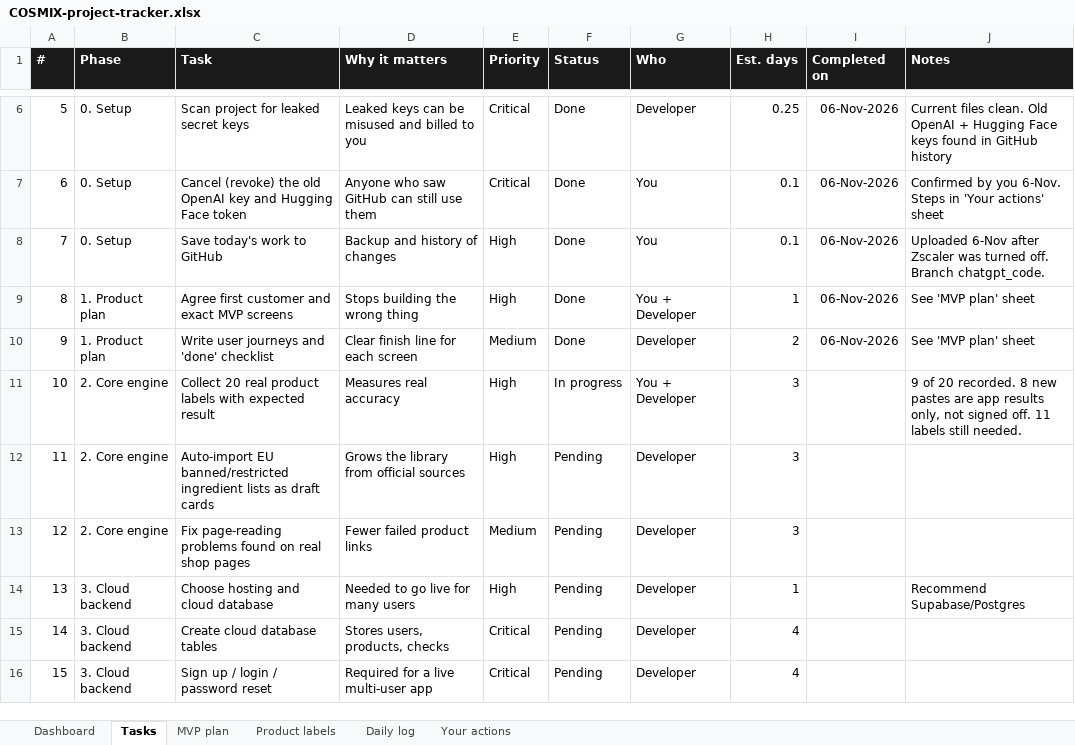
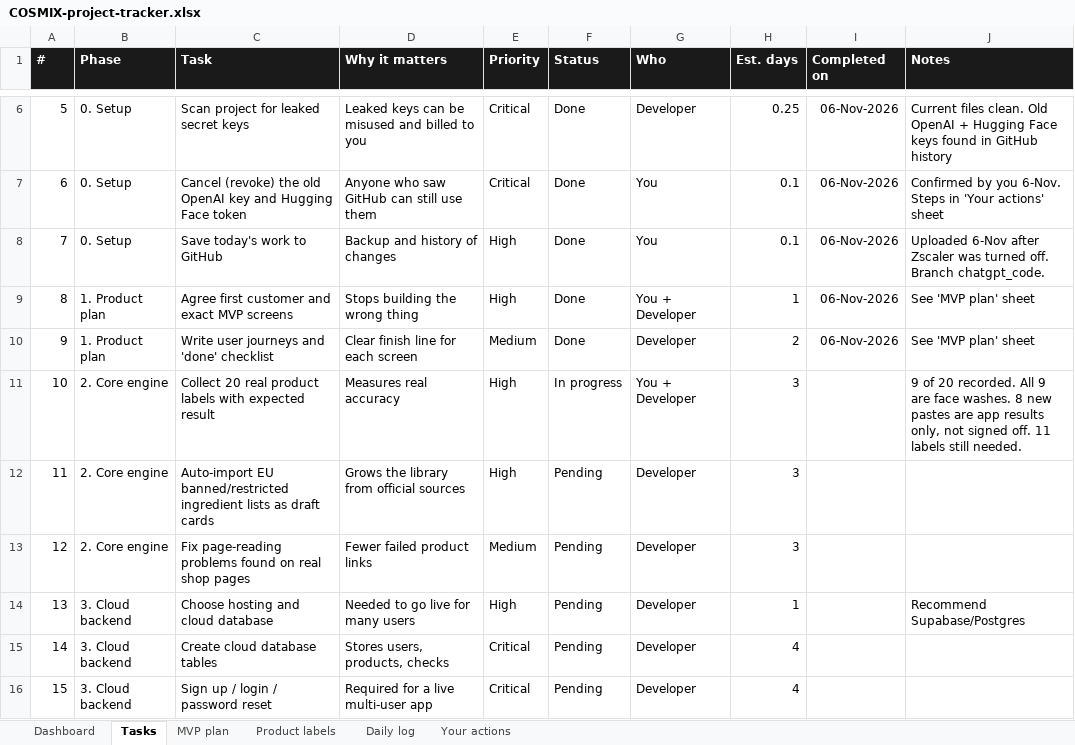
Before and after one commit to jeevamj22/COSMIX, an Excel workbook: docs/COSMIX-project-tracker.xlsx, sheet Tasks, drawn as a sheet; only a part is shown, gaps mark what is left out; values as stored, in another font and other column widths than the file's, no borders; conditional formats not drawn; the diff names each change by its address in the sheet, - before the commit and + after, or states it on an @@ line.

```diff
--- a/docs/COSMIX-project-tracker.xlsx (sheet Tasks)
+++ b/docs/COSMIX-project-tracker.xlsx (sheet Tasks)
-J11 (Notes): …20 recorded. 8 new…
+J11 (Notes): …20 recorded. All 9 are face washes. 8 new…
```
Also changed, not shown: sheet Product labels, sheet Your actions.
